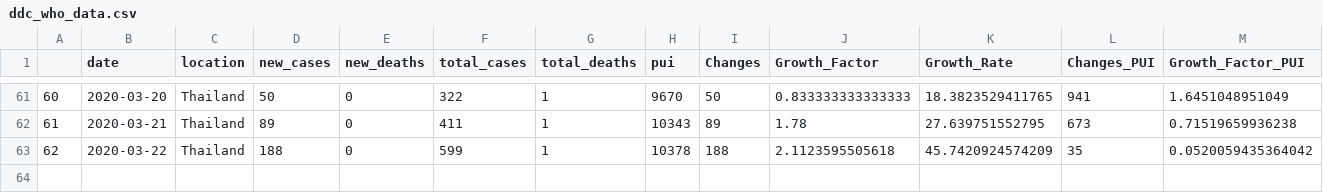
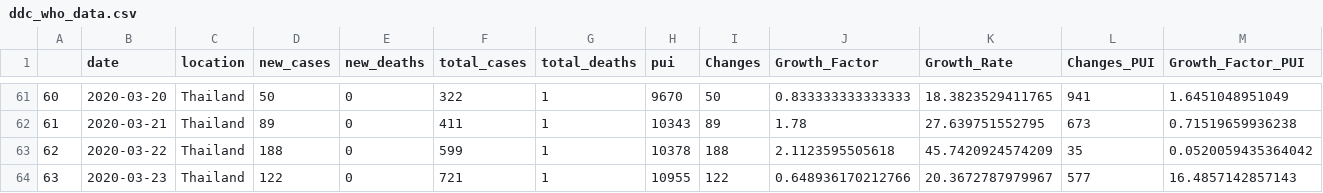
Before and after one commit to PaulApivat/covid, a CSV file: shiny/ddc_who_data.csv, drawn as a sheet; only a part is shown, gaps mark what is left out; rows hold the shown columns only; the diff names each change by its address in the sheet, - before the commit and + after, or states it on an @@ line.

Commit message:
edit data refresh flexdashboard

```diff
--- a/shiny/ddc_who_data.csv
+++ b/shiny/ddc_who_data.csv
+row 64: 63 | 2020-03-23 | Thailand | 122 | 0 | 721 | 1 | 10955 | 122 | 0.648936170212766 | 20.3672787979967 | 577 | 16.4857142857143
```
Also changed, not shown: 2 other files.
